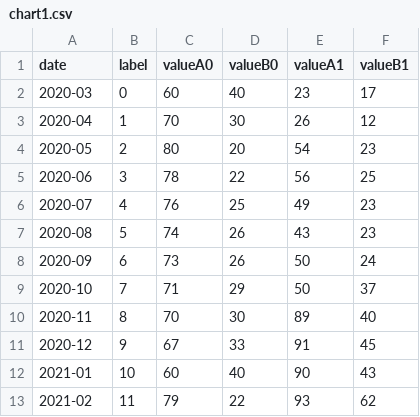
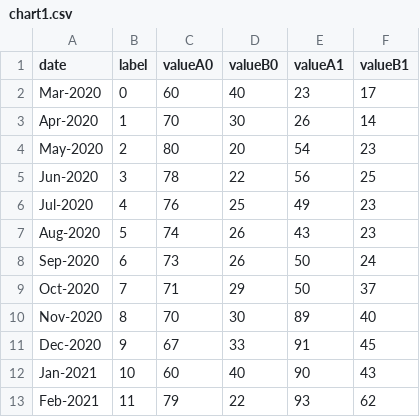
Before and after one commit to peacheym/music-theory-visualizer, a CSV file: Assignment1/chart1.csv, drawn as a sheet.

```diff
--- a/Assignment1/chart1.csv
+++ b/Assignment1/chart1.csv
@@ -1,13 +1,13 @@
 date,label,valueA0,valueB0,valueA1,valueB1
-2020-03, 0, 60, 40, 23, 17
-2020-04, 1, 70, 30, 26, 12
-2020-05, 2, 80, 20, 54, 23
-2020-06, 3, 78, 22, 56, 25
-2020-07, 4, 76, 25, 49, 23
-2020-08, 5, 74, 26, 43, 23
-2020-09, 6, 73, 26, 50, 24
-2020-10, 7, 71, 29, 50, 37
-2020-11, 8, 70, 30, 89, 40
-2020-12, 9, 67, 33, 91, 45
-2021-01, 10, 60, 40, 90, 43
-2021-02, 11, 79, 22, 93, 62
+Mar-2020, 0, 60, 40, 23, 17
+Apr-2020, 1, 70, 30, 26, 14
+May-2020, 2, 80, 20, 54, 23
+Jun-2020, 3, 78, 22, 56, 25
+Jul-2020, 4, 76, 25, 49, 23
+Aug-2020, 5, 74, 26, 43, 23
+Sep-2020, 6, 73, 26, 50, 24
+Oct-2020, 7, 71, 29, 50, 37
+Nov-2020, 8, 70, 30, 89, 40
+Dec-2020, 9, 67, 33, 91, 45
+Jan-2021, 10, 60, 40, 90, 43
+Feb-2021, 11, 79, 22, 93, 62
```
Also changed, not shown: 5 other files.
